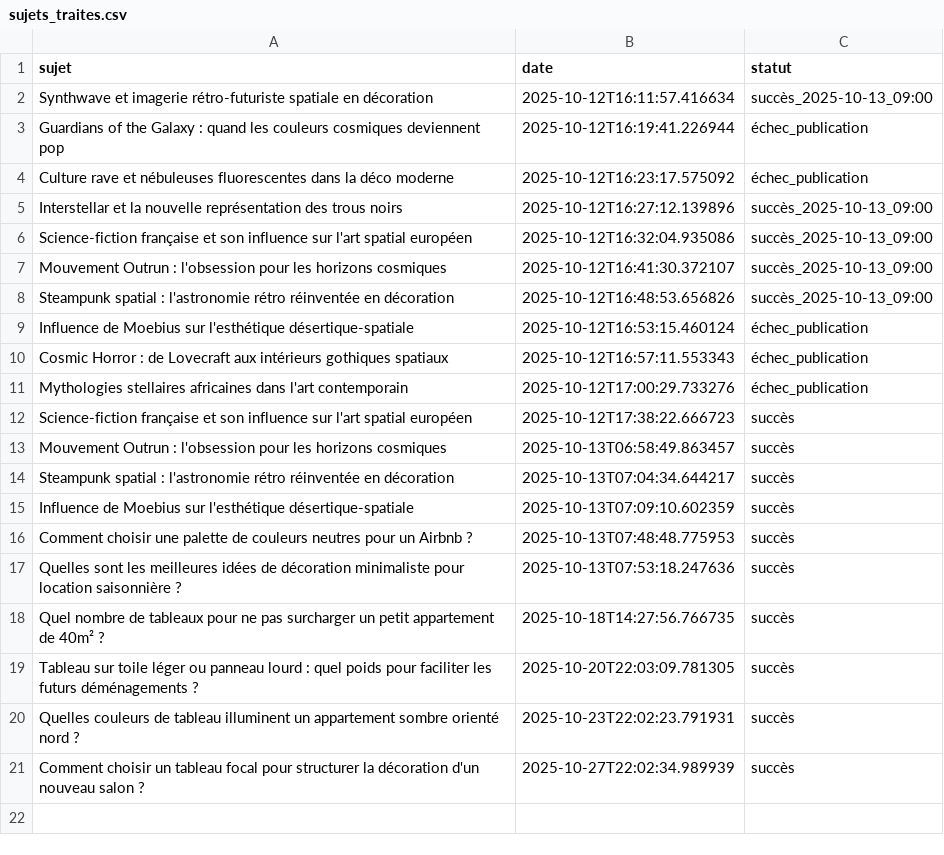
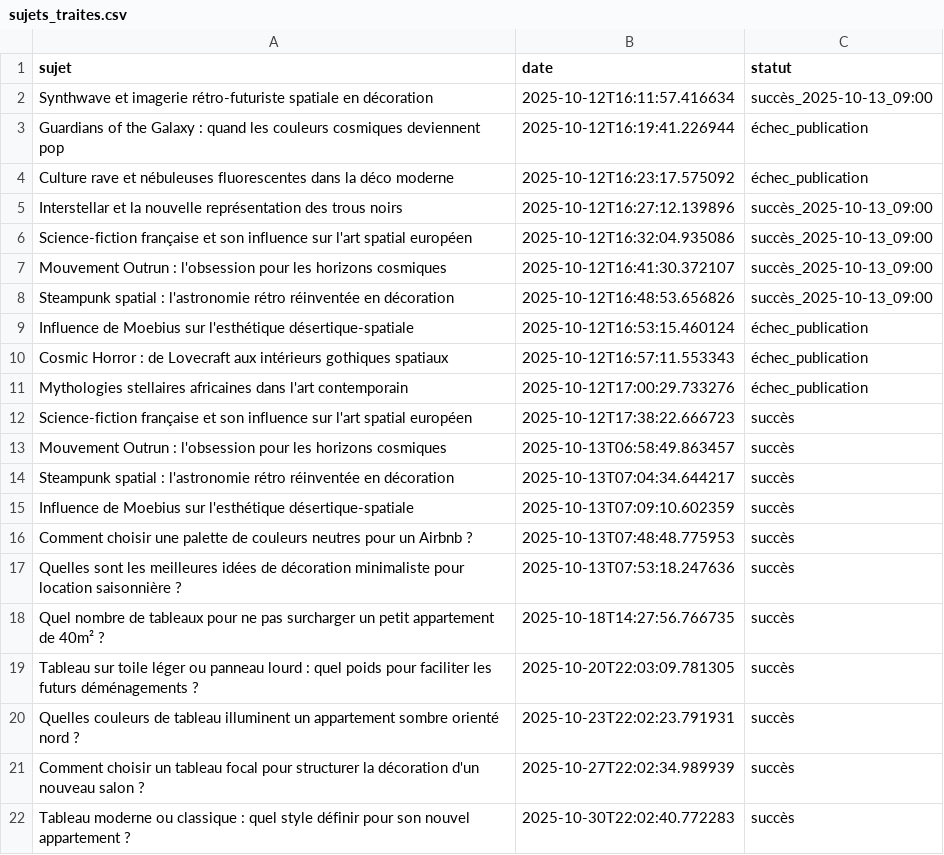
Before and after one commit to Metalosmose21/Appartement-3, a CSV file: sujets_traites.csv, drawn as a sheet; the diff names each change by its address in the sheet, - before the commit and + after, or states it on an @@ line.

```diff
--- a/sujets_traites.csv
+++ b/sujets_traites.csv
+row 22: Tableau moderne ou classique : quel style définir pour son nouvel appartement ? | 2025-10-30T22:02:40.772283 | succès
```
Also changed, not shown: sujets.csv.
